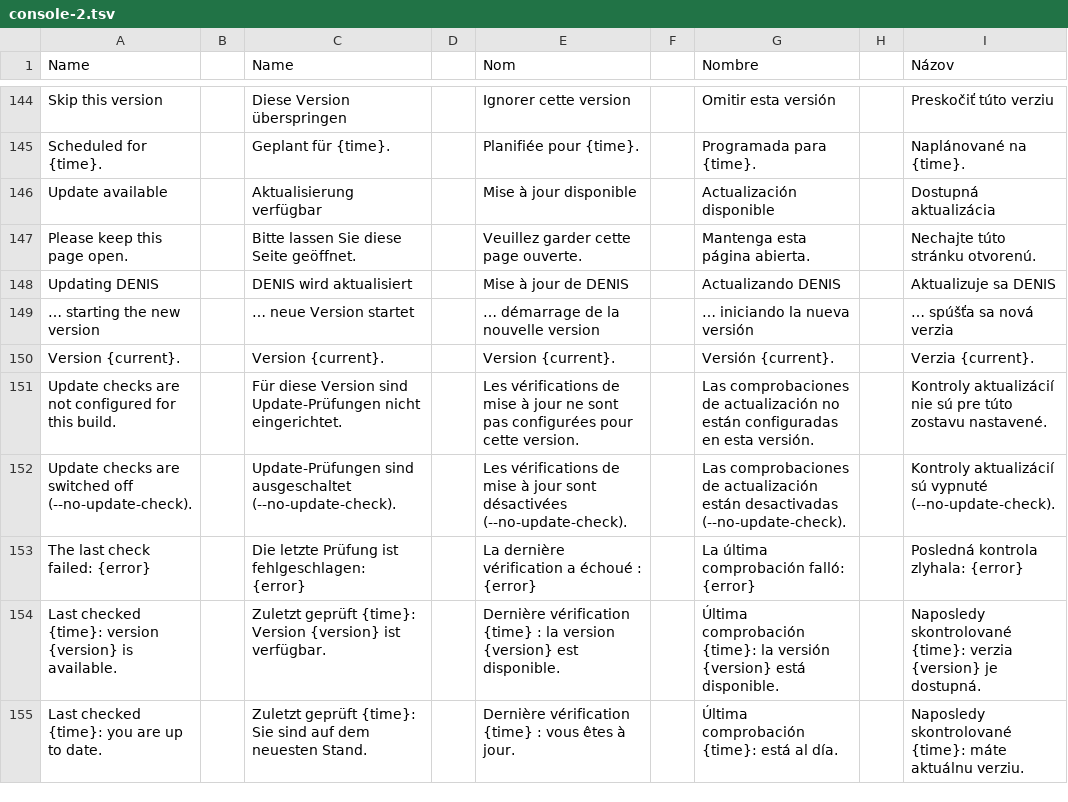
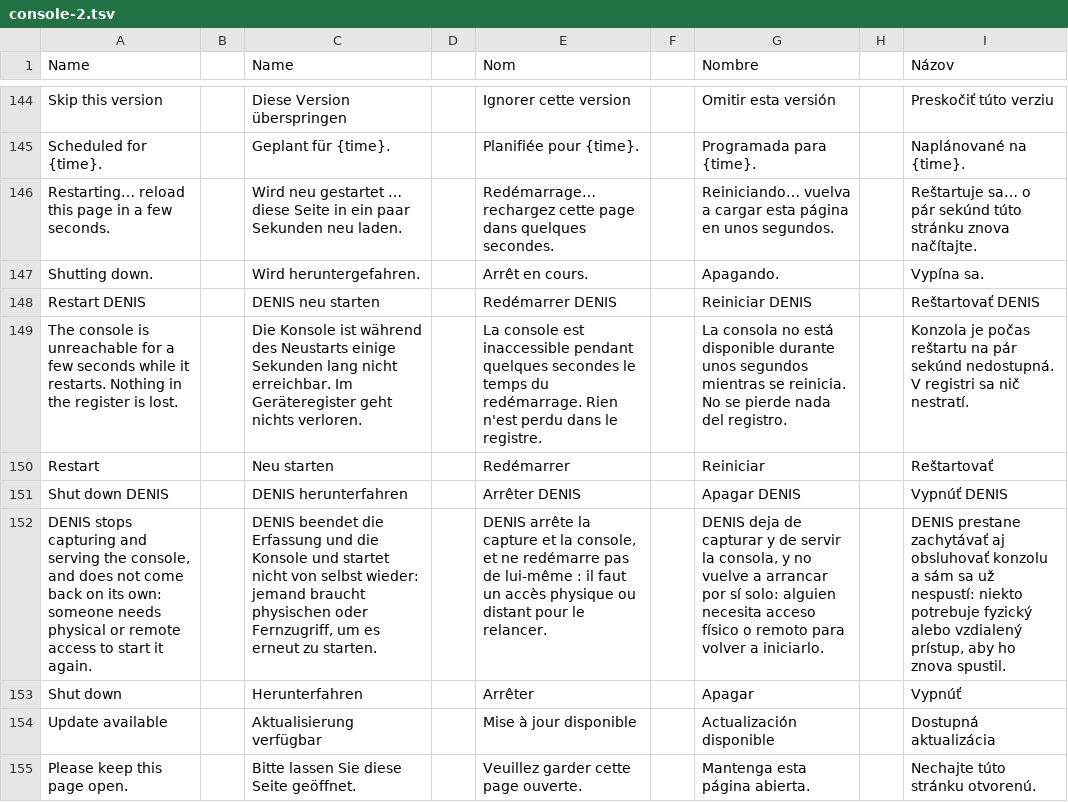
Before and after one commit to stefanmesaros/denis, a TSV file: tools/i18n/console-2.tsv, drawn as a sheet; only a part is shown, gaps mark what is left out; the shorter side is filled out with more unchanged rows; the diff names each change by its address in the sheet, - before the commit and + after, or states it on an @@ line.

```diff
--- a/tools/i18n/console-2.tsv
+++ b/tools/i18n/console-2.tsv
+row 146: Restarting… reload this page in a few seconds. |  | Wird neu gestartet … diese Seite in ein paar Sekunden neu laden. |  | Redémarrage… rechargez cette page dans quelques secondes. |  | Reiniciando… vuelva a cargar esta página en unos segundos. |  | Reštartuje sa… o pár sekúnd túto stránku znova načítajte.
+row 147: Shutting down. |  | Wird heruntergefahren. |  | Arrêt en cours. |  | Apagando. |  | Vypína sa.
+row 148: Restart DENIS |  | DENIS neu starten |  | Redémarrer DENIS |  | Reiniciar DENIS |  | Reštartovať DENIS
+row 149: The console is unreachable for a few seconds while it restarts. Nothing in the register is lost. |  | Die Konsole ist während des Neustarts einige Sekunden lang nicht erreichbar. Im Geräteregister geht nichts verloren. |  | La console est inaccessible pendant quelques secondes le temps du redémarrage. Rien n'est perdu dans le registre. |  | La consola no está disponible durante unos segundos mientras se reinicia. No se pierde nada del registro. |  | Konzola je počas reštartu na pár sekúnd nedostupná. V registri sa nič nestratí.
+row 150: Restart |  | Neu starten |  | Redémarrer |  | Reiniciar |  | Reštartovať
+row 151: Shut down DENIS |  | DENIS herunterfahren |  | Arrêter DENIS |  | Apagar DENIS |  | Vypnúť DENIS
+row 152: DENIS stops capturing and serving the console, and does not come back on its own: someone needs physical or remote access to start it again. |  | DENIS beendet die Erfassung und die Konsole und startet nicht von selbst wieder: jemand braucht physischen oder Fernzugriff, um es erneut zu starten. |  | DENIS arrête la capture et la console, et ne redémarre pas de lui-même : il faut un accès physique ou distant pour le relancer. |  | DENIS deja de capturar y de servir la consola, y no vuelve a arrancar por sí solo: alguien necesita acceso físico o remoto para volver a iniciarlo. |  | DENIS prestane zachytávať aj obsluhovať konzolu a sám sa už nespustí: niekto potrebuje fyzický alebo vzdialený prístup, aby ho znova spustil.
+row 153: Shut down |  | Herunterfahren |  | Arrêter |  | Apagar |  | Vypnúť
```
Also changed, not shown: tools/i18n/pages.tsv, 6 other files.
